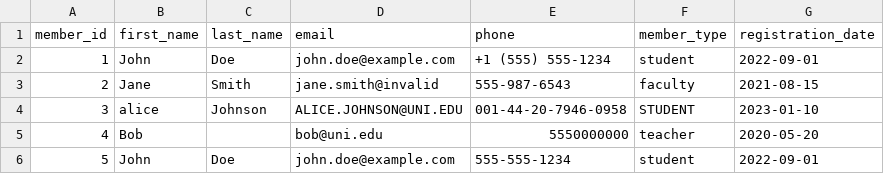
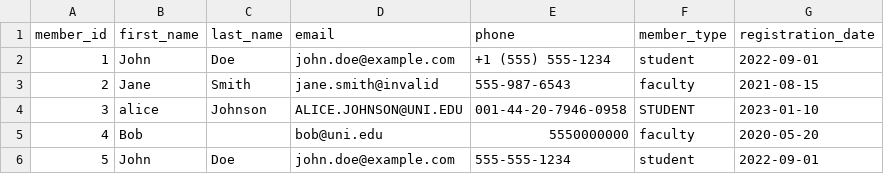
Before and after one commit to aaarif796/Library-Management-System, a CSV file: data_ingestion/data/member.csv, drawn as a sheet.

```diff
--- a/data_ingestion/data/member.csv
+++ b/data_ingestion/data/member.csv
@@ -4,3 +4,3 @@ member_id,first_name,last_name,email,phone,member_type,registration_date
 3,  alice,Johnson ,ALICE.JOHNSON@UNI.EDU,001-44-20-7946-0958,STUDENT,2023-01-10
-4,Bob,,bob@uni.edu,5550000000,teacher,2020-05-20
+4,Bob,,bob@uni.edu,5550000000,faculty,2020-05-20
 5,John,Doe,john.doe@example.com,555-555-1234,student,2022-09-01
```
Also changed, not shown: data_ingestion/data/library.csv, 7 other files.
